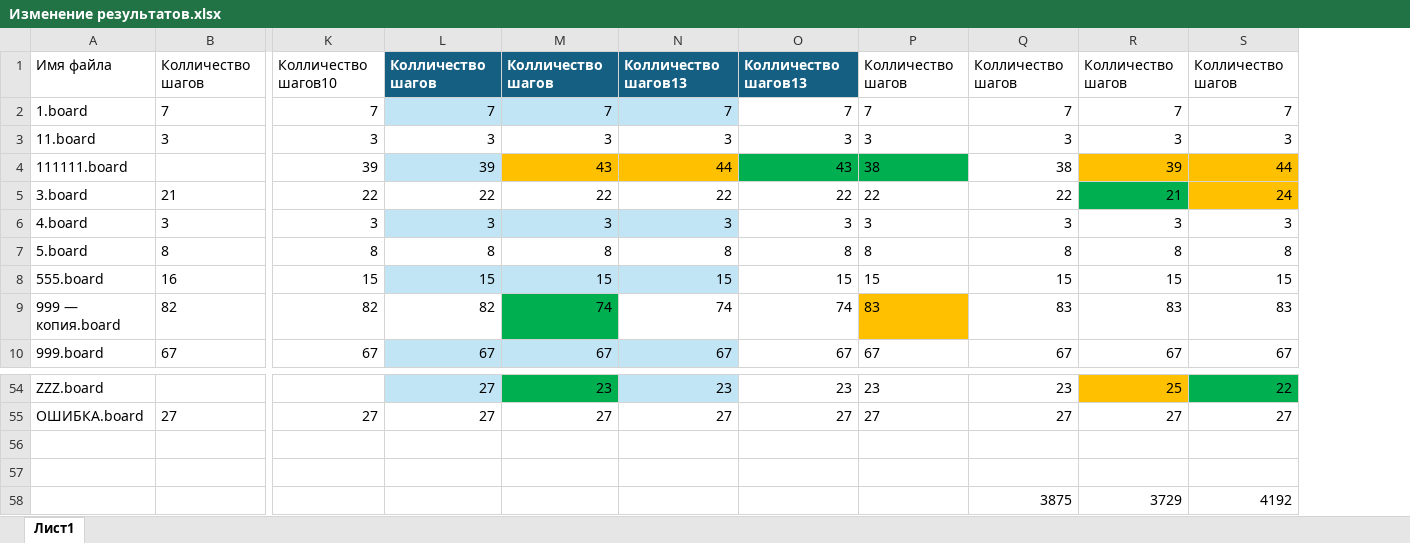
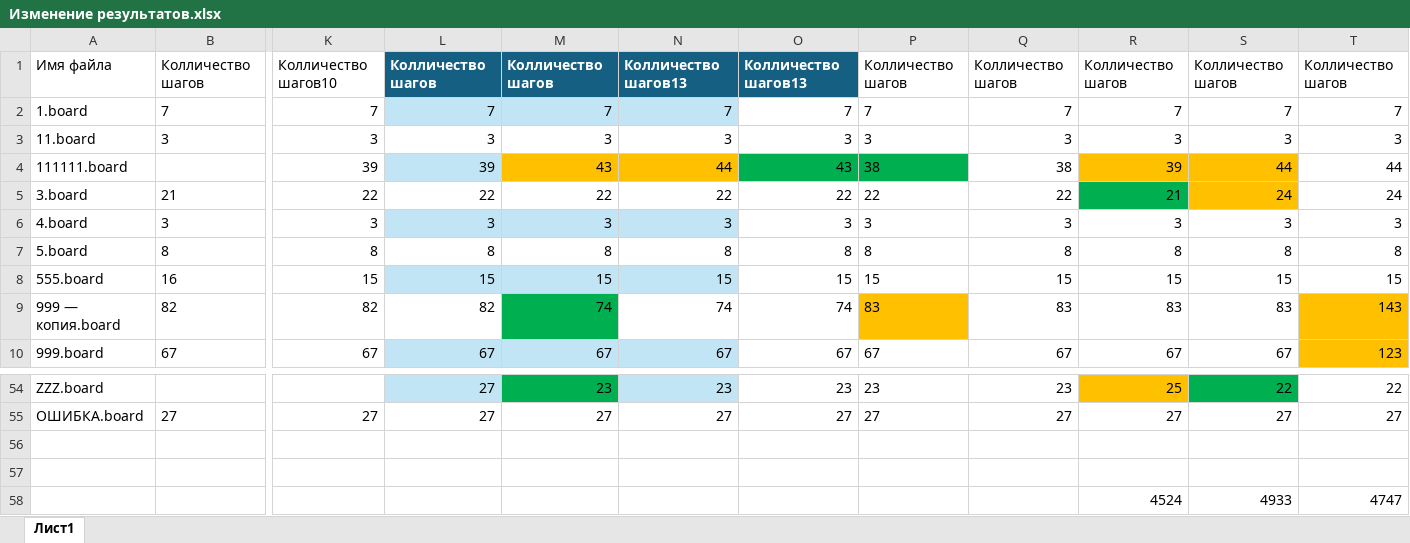
Before and after one commit to leviathan-7/MAPF_System, an Excel workbook: Information/Изменение результатов.xlsx, sheet Лист1, drawn as a sheet; only a part is shown, gaps mark what is left out; values as stored, in another font and other column widths than the file's, no borders; table styles not drawn; removed rows and columns are numbered as before the commit, all else as after; rows hold the shown columns only; the diff names each change by its address in the sheet, - before the commit and + after, or states it on an @@ line.

```diff
--- a/Information/Изменение результатов.xlsx (sheet Лист1)
+++ b/Information/Изменение результатов.xlsx (sheet Лист1)
+column T, rows 1-10: Колличество шагов | 7 | 3 | 44 | 24 | 3 | 8 | 15 | 143 | 123; rows 54-55: 22 | 27
-row 58:  |  |  |  |  |  |  |  | 3875 | 3729 | 4192
+row 58:  |  |  |  |  |  |  |  |  | 4524 | 4933 | 4747
```
Also changed, not shown: 1 other file.
